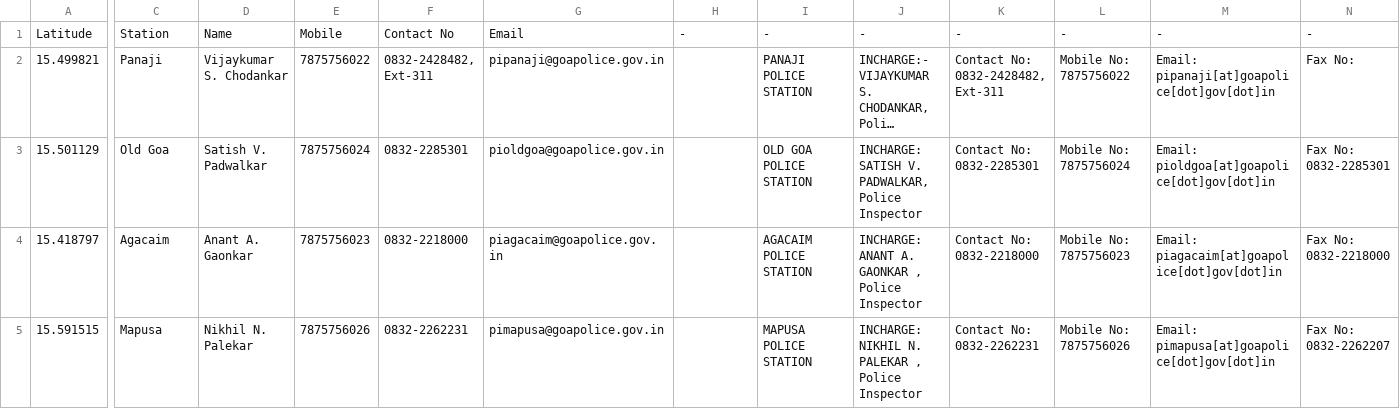
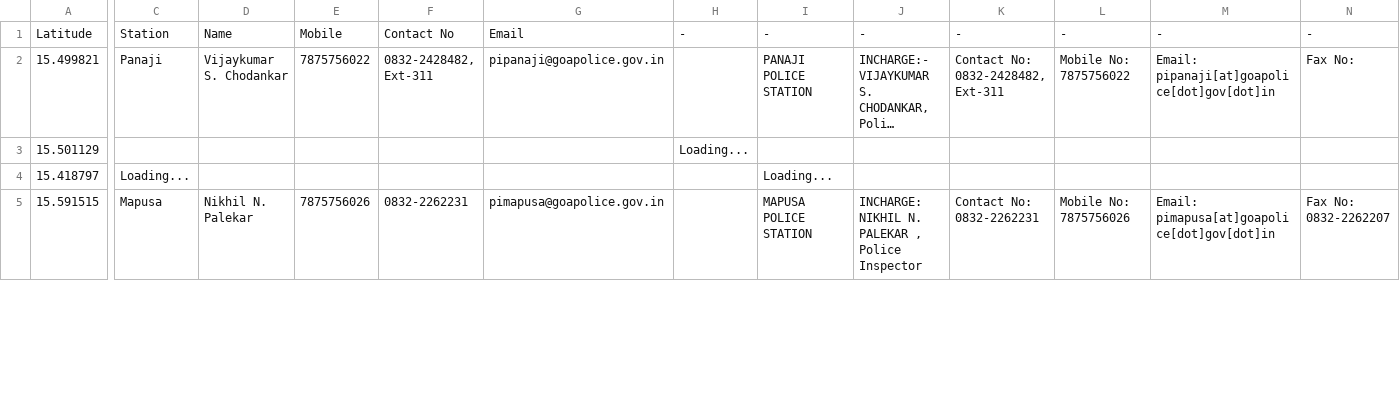
Before and after one commit to alansaviolobo/google-sheets-to-json-converter, a CSV file: data/Police-Stations.csv, drawn as a sheet; only a part is shown, gaps mark what is left out; long unchanged cells end in …; the diff covers the shown part only; the diff names each change by its address in the sheet, - before the commit and + after, or states it on an @@ line.

```diff
--- a/data/Police-Stations.csv
+++ b/data/Police-Stations.csv
-C3: Old Goa
+C3: (empty)
-D3: Satish V. Padwalkar
+D3: (empty)
-E3: 7875756024
+E3: (empty)
-F3: 0832-2285301
+F3: (empty)
-G3: pioldgoa@goapolice.gov.in
+G3: (empty)
-H3: (empty)
+H3: Loading...
-I3: OLD GOA POLICE STATION
+I3: (empty)
-J3: INCHARGE: SATISH V. PADWALKAR, Police Inspector
+J3: (empty)
-K3: Contact No: 0832-2285301
+K3: (empty)
-L3: Mobile No: 7875756024
+L3: (empty)
-M3: Email: pioldgoa[at]goapolice[dot]gov[dot]in
+M3: (empty)
-N3: Fax No: 0832-2285301
+N3: (empty)
-C4: Agacaim
+C4: Loading...
-D4: Anant A. Gaonkar
+D4: (empty)
-E4: 7875756023
+E4: (empty)
-F4: 0832-2218000
+F4: (empty)
-G4: piagacaim@goapolice.gov.in
+G4: (empty)
-I4: AGACAIM POLICE STATION
+I4: Loading...
-J4: INCHARGE: ANANT A. GAONKAR , Police Inspector
+J4: (empty)
-K4: Contact No: 0832-2218000
+K4: (empty)
-L4: Mobile No: 7875756023
+L4: (empty)
-M4: Email: piagacaim[at]goapolice[dot]gov[dot]in
+M4: (empty)
-N4: Fax No: 0832-2218000
+N4: (empty)
```
Also changed, not shown: 77 edited cells elsewhere in this file, data/Boats.csv, 5 other files.
